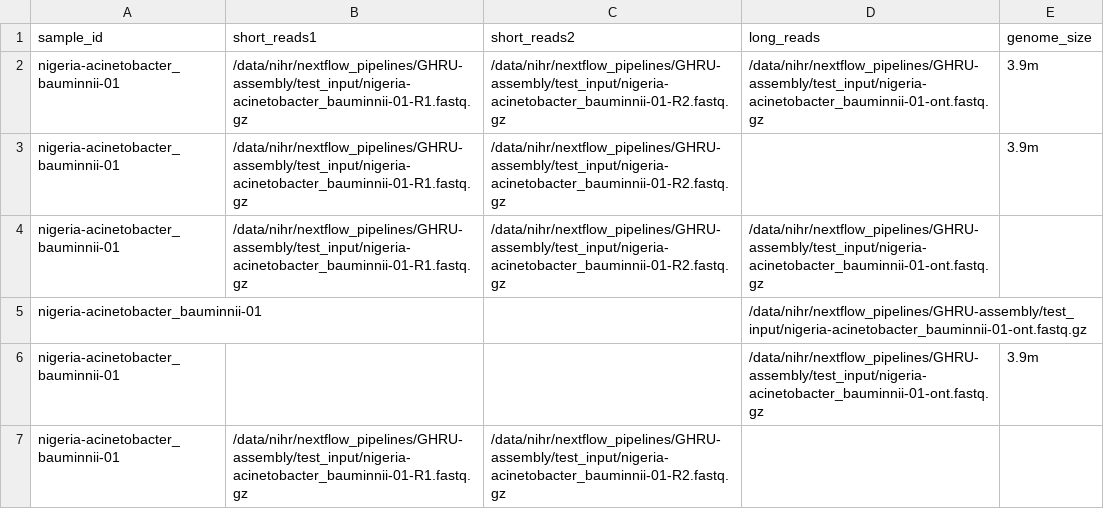
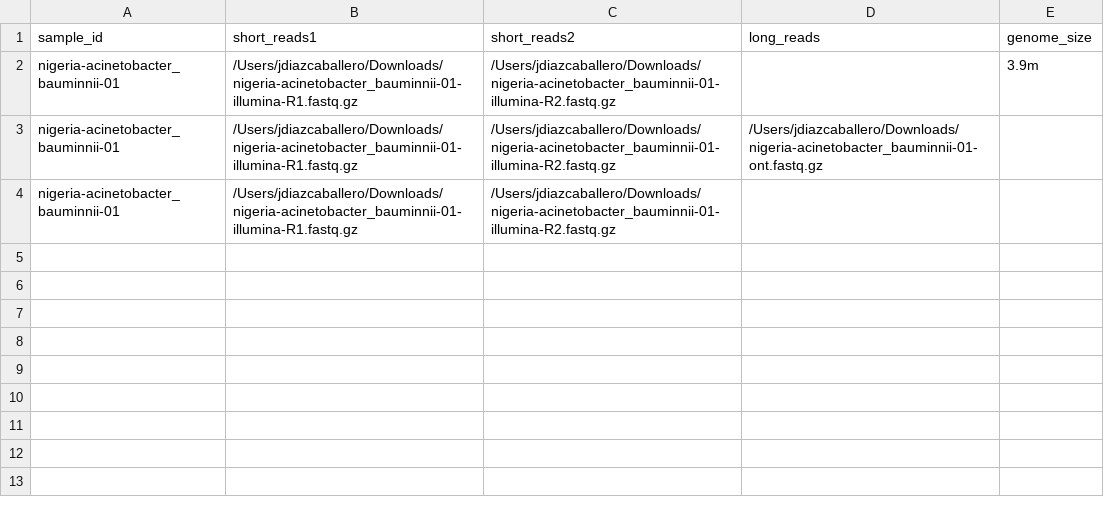
Before and after one commit to ghruproject/GHRU-assembly, a CSV file: samplesheet.csv, drawn as a sheet.

```diff
--- a/samplesheet.csv
+++ b/samplesheet.csv
@@ -1,7 +1,4 @@
 sample_id,short_reads1,short_reads2,long_reads,genome_size
-nigeria-acinetobacter_bauminnii-01,/data/nihr/nextflow_pipelines/GHRU-assembly/test_input/nigeria-acinetobacter_bauminnii-01-R1.fastq.gz,/data/nihr/nextflow_pipelines/GHRU-assembly/test_input/nigeria-acinetobacter_bauminnii-01-R2.fastq.gz,/data/nihr/nextflow_pipelines/GHRU-assembly/test_input/nigeria-acinetobacter_bauminnii-01-ont.fastq.gz,3.9m
-nigeria-acinetobacter_bauminnii-01,/data/nihr/nextflow_pipelines/GHRU-assembly/test_input/nigeria-acinetobacter_bauminnii-01-R1.fastq.gz,/data/nihr/nextflow_pipelines/GHRU-assembly/test_input/nigeria-acinetobacter_bauminnii-01-R2.fastq.gz,,3.9m
-nigeria-acinetobacter_bauminnii-01,/data/nihr/nextflow_pipelines/GHRU-assembly/test_input/nigeria-acinetobacter_bauminnii-01-R1.fastq.gz,/data/nihr/nextflow_pipelines/GHRU-assembly/test_input/nigeria-acinetobacter_bauminnii-01-R2.fastq.gz,/data/nihr/nextflow_pipelines/GHRU-assembly/test_input/nigeria-acinetobacter_bauminnii-01-ont.fastq.gz,
-nigeria-acinetobacter_bauminnii-01,,,/data/nihr/nextflow_pipelines/GHRU-assembly/test_input/nigeria-acinetobacter_bauminnii-01-ont.fastq.gz,
-nigeria-acinetobacter_bauminnii-01,,,/data/nihr/nextflow_pipelines/GHRU-assembly/test_input/nigeria-acinetobacter_bauminnii-01-ont.fastq.gz,3.9m
-nigeria-acinetobacter_bauminnii-01,/data/nihr/nextflow_pipelines/GHRU-assembly/test_input/nigeria-acinetobacter_bauminnii-01-R1.fastq.gz,/data/nihr/nextflow_pipelines/GHRU-assembly/test_input/nigeria-acinetobacter_bauminnii-01-R2.fastq.gz,,
+nigeria-acinetobacter_bauminnii-01,/Users/jdiazcaballero/Downloads/nigeria-acinetobacter_bauminnii-01-illumina-R1.fastq.gz,/Users/jdiazcaballero/Downloads/nigeria-acinetobacter_bauminnii-01-illumina-R2.fastq.gz,,3.9m
+nigeria-acinetobacter_bauminnii-01,/Users/jdiazcaballero/Downloads/nigeria-acinetobacter_bauminnii-01-illumina-R1.fastq.gz,/Users/jdiazcaballero/Downloads/nigeria-acinetobacter_bauminnii-01-illumina-R2.fastq.gz,/Users/jdiazcaballero/Downloads/nigeria-acinetobacter_bauminnii-01-ont.fastq.gz,
+nigeria-acinetobacter_bauminnii-01,/Users/jdiazcaballero/Downloads/nigeria-acinetobacter_bauminnii-01-illumina-R1.fastq.gz,/Users/jdiazcaballero/Downloads/nigeria-acinetobacter_bauminnii-01-illumina-R2.fastq.gz,,
```
Also changed, not shown: 4 other files.
